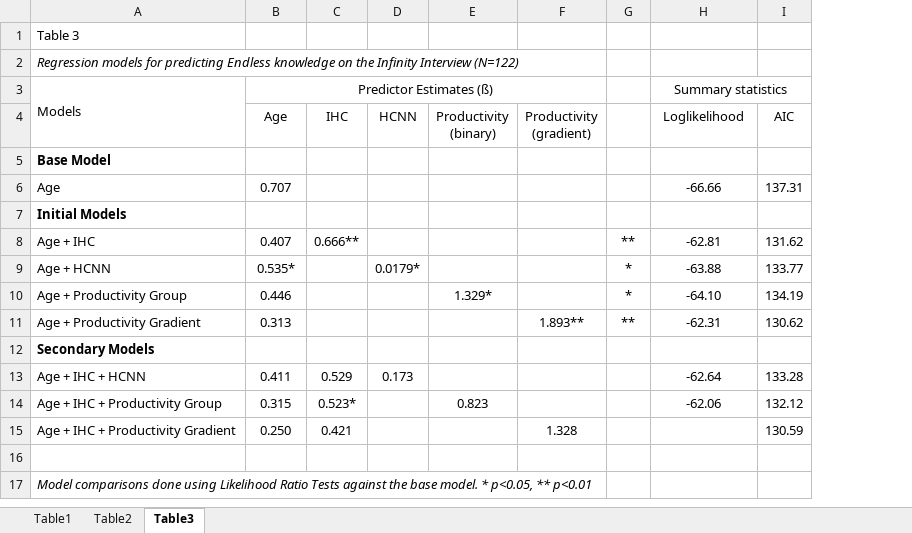
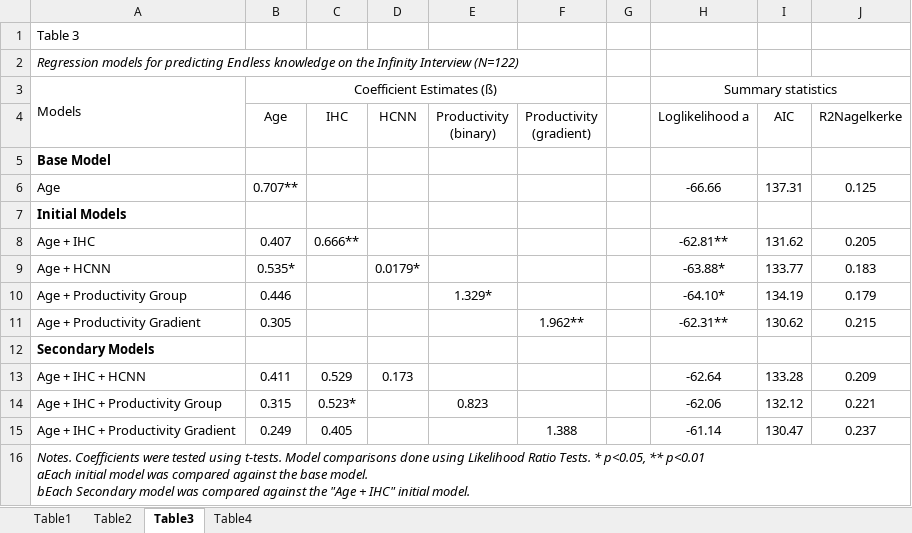
Before and after one commit to rosemschneider/recursion, an Excel workbook: tables.xlsx, sheet Table3, drawn as a sheet; values as stored, in another font and other column widths than the file's, no borders; removed rows and columns are numbered as before the commit, all else as after; ↵ is a line break in a cell; the diff names each change by its address in the sheet, - before the commit and + after, or states it on an @@ line.

Commit message:
updated figures and regression tables

```diff
--- a/tables.xlsx (sheet Table3)
+++ b/tables.xlsx (sheet Table3)
+sheet tab: Table4
-column G, rows 8-11: ** | * | * | **
+column G, empty
+column J (R2Nagelkerke), rows 6-15: 0.125 |  | 0.205 | 0.183 | 0.179 | 0.215 |  | 0.209 | 0.221 | 0.237
-B3 (Age): Predictor Estimates (ß)
+B3 (Age): Coefficient Estimates (ß)
-H4: Loglikelihood
+H4: Loglikelihood a
-B6 (Age): 0.707
+B6 (Age): 0.707**
-H8 (Loglikelihood a): -62.81
+H8 (Loglikelihood a): -62.81**
-H9 (Loglikelihood a): -63.88
+H9 (Loglikelihood a): -63.88*
-H10 (Loglikelihood a): -64.10
+H10 (Loglikelihood a): -64.10*
-B11 (Age): 0.313
+B11 (Age): 0.305
-F11 (Productivity (gradient)): 1.893**
+F11 (Productivity (gradient)): 1.962**
-H11 (Loglikelihood a): -62.31
+H11 (Loglikelihood a): -62.31**
-B15 (Age): 0.250
+B15 (Age): 0.249
-C15 (IHC): 0.421
+C15 (IHC): 0.405
-F15 (Productivity (gradient)): 1.328
+F15 (Productivity (gradient)): 1.388
-H15 (Loglikelihood a): (empty)
+H15 (Loglikelihood a): -61.14
-I15 (AIC): 130.59
+I15 (AIC): 130.47
-row 16: (empty)
-A16: Model comparisons done using Likelihood Ratio Tests against the base model. * p<0.05, ** p<0.01
+A16: Notes. Coefficients were tested using t-tests. Model comparisons done using Likelihood Ratio Tests. * p<0.05, ** p<0.01 ↵ aEach initial model was compared against the base model. ↵ bEach Secondary model was compared against the "Age + IHC" initial model.
+A16:J16 merged
```
Also changed, not shown: sheet Table2, 5 other files.
